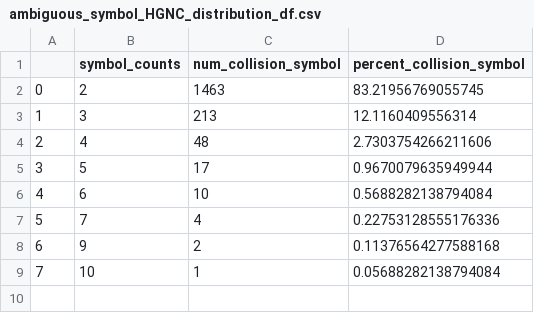
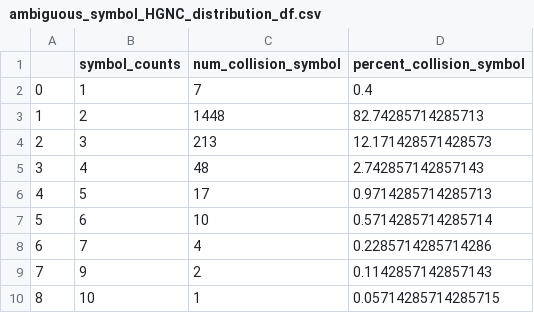
Before and after one commit to cancervariants/gene-harmony-analysis, a CSV file: output/ambiguous_symbol_HGNC_distribution_df.csv, drawn as a sheet; addresses are those after the commit; the diff names each change by its address in the sheet, - before the commit and + after, or states it on an @@ line.

```diff
--- a/output/ambiguous_symbol_HGNC_distribution_df.csv
+++ b/output/ambiguous_symbol_HGNC_distribution_df.csv
+row 2: 0 | 1 | 7 | 0.4
@@ column A renumbered from row 3 down @@
-C3 (num_collision_symbol): 1463
+C3 (num_collision_symbol): 1448
-D3 (percent_collision_symbol): 83.21956769055745
+D3 (percent_collision_symbol): 82.74285714285713
-D4 (percent_collision_symbol): 12.1160409556314
+D4 (percent_collision_symbol): 12.171428571428573
-D5 (percent_collision_symbol): 2.7303754266211606
+D5 (percent_collision_symbol): 2.742857142857143
-D6 (percent_collision_symbol): 0.9670079635949944
+D6 (percent_collision_symbol): 0.9714285714285713
-D7 (percent_collision_symbol): 0.5688282138794084
+D7 (percent_collision_symbol): 0.5714285714285714
-D8 (percent_collision_symbol): 0.22753128555176336
+D8 (percent_collision_symbol): 0.2285714285714286
-D9 (percent_collision_symbol): 0.11376564277588168
+D9 (percent_collision_symbol): 0.1142857142857143
-D10 (percent_collision_symbol): 0.05688282138794084
+D10 (percent_collision_symbol): 0.05714285714285715
```
Also changed, not shown: output/ENSG_ambiguous_symbol_count_histogram_df.csv, output/HGNC_ambiguous_symbol_count_histogram_df.csv, 4 other files.
